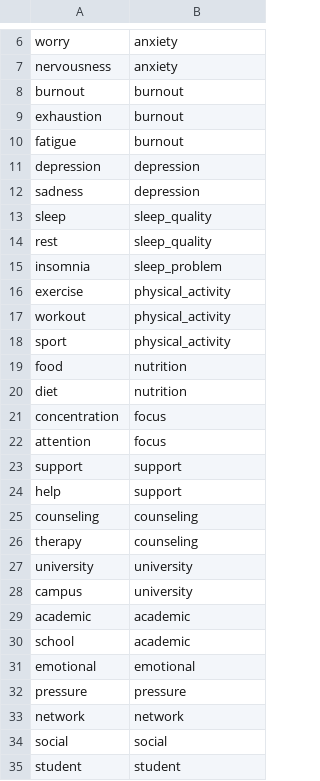
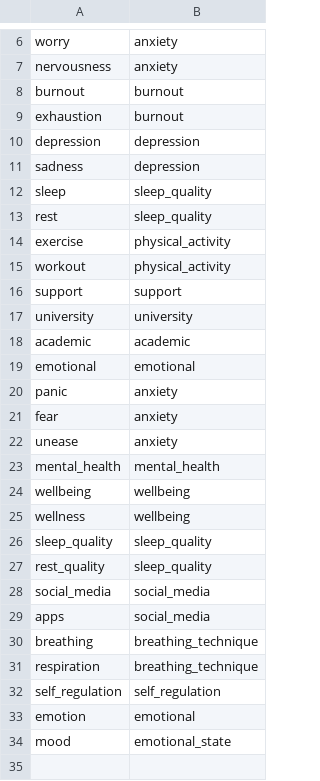
Before and after one commit to Diego-Flores-Martinez/Latent-Semantic-Indexing, a CSV file: src/main/resources/synonyms.csv, drawn as a sheet; only a part is shown, gaps mark what is left out; the diff covers the shown part only.

```diff
--- a/src/main/resources/synonyms.csv
+++ b/src/main/resources/synonyms.csv
@@ -9,3 +9,2 @@ burnout,burnout
 exhaustion,burnout
-fatigue,burnout
 depression,depression
@@ -14,22 +13,22 @@ sleep,sleep_quality
 rest,sleep_quality
-insomnia,sleep_problem
 exercise,physical_activity
 workout,physical_activity
-sport,physical_activity
-food,nutrition
-diet,nutrition
-concentration,focus
-attention,focus
 support,support
-help,support
-counseling,counseling
-therapy,counseling
 university,university
-campus,university
 academic,academic
-school,academic
 emotional,emotional
-pressure,pressure
-network,network
-social,social
-student,student
+panic,anxiety
+fear,anxiety
+unease,anxiety
+mental_health,mental_health
+wellbeing,wellbeing
+wellness,wellbeing
+sleep_quality,sleep_quality
+rest_quality,sleep_quality
+social_media,social_media
+apps,social_media
+breathing,breathing_technique
+respiration,breathing_technique
+self_regulation,self_regulation
+emotion,emotional
+mood,emotional_state
```
Also changed, not shown: 1 removed row elsewhere in this file.
